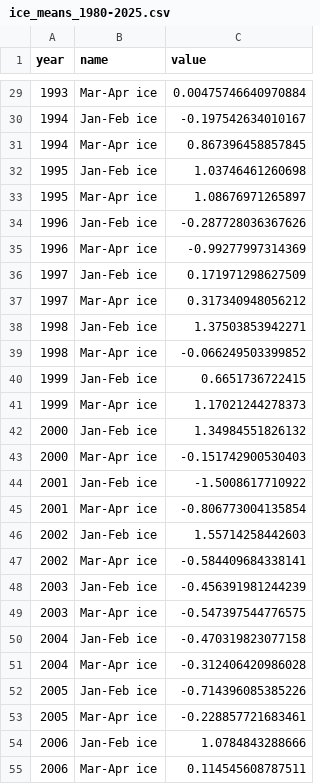
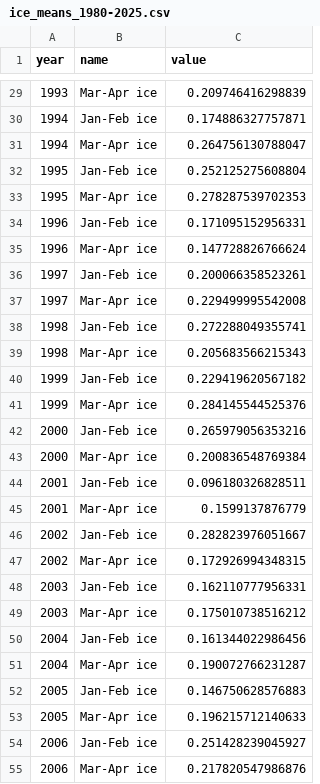
Before and after one commit to eryznar/Emergent.consequences, a CSV file: Output/ice_means_1980-2025.csv, drawn as a sheet; only a part is shown, gaps mark what is left out; the diff covers the shown part only.

```diff
--- a/Output/ice_means_1980-2025.csv
+++ b/Output/ice_means_1980-2025.csv
@@ -29,27 +29,27 @@
-1993,"Mar-Apr ice",0.00475746640970884
-1994,"Jan-Feb ice",-0.197542634010167
-1994,"Mar-Apr ice",0.867396458857845
-1995,"Jan-Feb ice",1.03746461260698
-1995,"Mar-Apr ice",1.08676971265897
-1996,"Jan-Feb ice",-0.287728036367626
-1996,"Mar-Apr ice",-0.99277997314369
-1997,"Jan-Feb ice",0.171971298627509
-1997,"Mar-Apr ice",0.317340948056212
-1998,"Jan-Feb ice",1.37503853942271
-1998,"Mar-Apr ice",-0.066249503399852
-1999,"Jan-Feb ice",0.6651736722415
-1999,"Mar-Apr ice",1.17021244278373
-2000,"Jan-Feb ice",1.34984551826132
-2000,"Mar-Apr ice",-0.151742900530403
-2001,"Jan-Feb ice",-1.5008617710922
-2001,"Mar-Apr ice",-0.806773004135854
-2002,"Jan-Feb ice",1.55714258442603
-2002,"Mar-Apr ice",-0.584409684338141
-2003,"Jan-Feb ice",-0.456391981244239
-2003,"Mar-Apr ice",-0.547397544776575
-2004,"Jan-Feb ice",-0.470319823077158
-2004,"Mar-Apr ice",-0.312406420986028
-2005,"Jan-Feb ice",-0.714396085385226
-2005,"Mar-Apr ice",-0.228857721683461
-2006,"Jan-Feb ice",1.0784843288666
-2006,"Mar-Apr ice",0.114545608787511
+1993,"Mar-Apr ice",0.209746416298839
+1994,"Jan-Feb ice",0.174886327757871
+1994,"Mar-Apr ice",0.264756130788047
+1995,"Jan-Feb ice",0.252125275608804
+1995,"Mar-Apr ice",0.278287539702353
+1996,"Jan-Feb ice",0.171095152956331
+1996,"Mar-Apr ice",0.147728826766624
+1997,"Jan-Feb ice",0.200066358523261
+1997,"Mar-Apr ice",0.229499995542008
+1998,"Jan-Feb ice",0.272288049355741
+1998,"Mar-Apr ice",0.205683566215343
+1999,"Jan-Feb ice",0.229419620567182
+1999,"Mar-Apr ice",0.284145544525376
+2000,"Jan-Feb ice",0.265979056353216
+2000,"Mar-Apr ice",0.200836548769384
+2001,"Jan-Feb ice",0.096180326828511
+2001,"Mar-Apr ice",0.1599137876779
+2002,"Jan-Feb ice",0.282823976051667
+2002,"Mar-Apr ice",0.172926994348315
+2003,"Jan-Feb ice",0.162110777956331
+2003,"Mar-Apr ice",0.175010738516212
+2004,"Jan-Feb ice",0.161344022986456
+2004,"Mar-Apr ice",0.190072766231287
+2005,"Jan-Feb ice",0.146750628576883
+2005,"Mar-Apr ice",0.196215712140633
+2006,"Jan-Feb ice",0.251428239045927
+2006,"Mar-Apr ice",0.217820547986876
```
Also changed, not shown: 65 edited cells elsewhere in this file, 10 other files.
